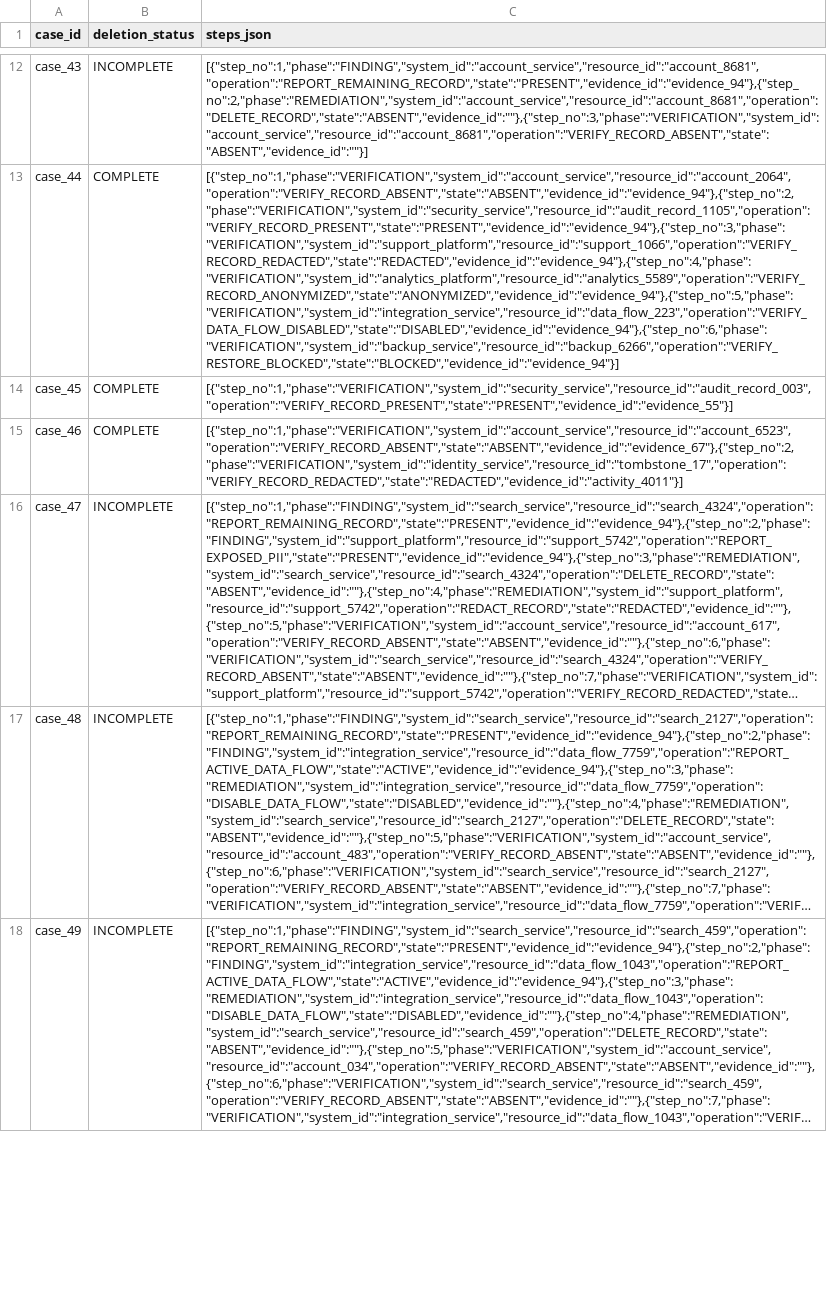
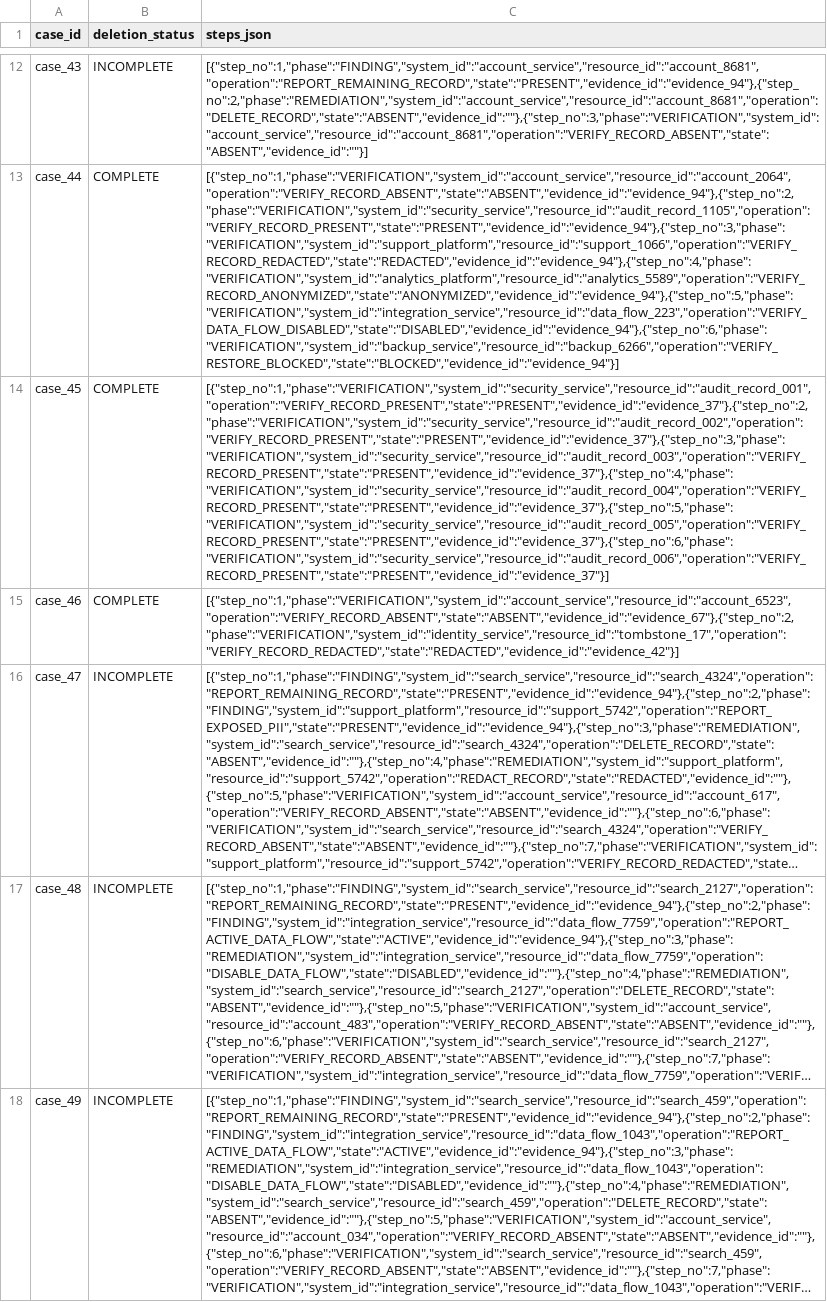
Before and after one commit to KanagavelAK/ghost-data-deletion-audit, a CSV file: output.csv, drawn as a sheet; only a part is shown, gaps mark what is left out; long unchanged cells end in …; the diff covers the shown part only; the diff names each change by its address in the sheet, - before the commit and + after, or states it on an @@ line.

```diff
--- a/output.csv
+++ b/output.csv
-C14 (steps_json): [{"step_no":1,"phase":"VERIFICATION","system_id":"security_service","resource_id":"audit_record_003","operation":"VERIFY_RECORD_PRESENT","state":"PRESENT","evidence_id":"evidence_55"}]
+C14 (steps_json): [{"step_no":1,"phase":"VERIFICATION","system_id":"security_service","resource_id":"audit_record_001","operation":"VERIFY_RECORD_PRESENT","state":"PRESENT","evidence_id":"evidence_37"},{"step_no":2,"phase":"VERIFICATION","system_id":"security_service","resource_id":"audit_record_002","operation":"VERIFY_RECORD_PRESENT","state":"PRESENT","evidence_id":"evidence_37"},{"step_no":3,"phase":"VERIFICATION","system_id":"security_service","resource_id":"audit_record_003","operation":"VERIFY_RECORD_PRESENT","state":"PRESENT","evidence_id":"evidence_37"},{"step_no":4,"phase":"VERIFICATION","system_id":"security_service","resource_id":"audit_record_004","operation":"VERIFY_RECORD_PRESENT","state":"PRESENT","evidence_id":"evidence_37"},{"step_no":5,"phase":"VERIFICATION","system_id":"security_service","resource_id":"audit_record_005","operation":"VERIFY_RECORD_PRESENT","state":"PRESENT","evidence_id":"evidence_37"},{"step_no":6,"phase":"VERIFICATION","system_id":"security_service","resource_id":"audit_record_006","operation":"VERIFY_RECORD_PRESENT","state":"PRESENT","evidence_id":"evidence_37"}]
-C15 (steps_json): [{"step_no":1,"phase":"VERIFICATION","system_id":"account_service","resource_id":"account_6523","operation":"VERIFY_RECORD_ABSENT","state":"ABSENT","evidence_id":"evidence_67"},{"step_no":2,"phase":"VERIFICATION","system_id":"identity_service","resource_id":"tombstone_17","operation":"VERIFY_RECORD_REDACTED","state":"REDACTED","evidence_id":"activity_4011"}]
+C15 (steps_json): [{"step_no":1,"phase":"VERIFICATION","system_id":"account_service","resource_id":"account_6523","operation":"VERIFY_RECORD_ABSENT","state":"ABSENT","evidence_id":"evidence_67"},{"step_no":2,"phase":"VERIFICATION","system_id":"identity_service","resource_id":"tombstone_17","operation":"VERIFY_RECORD_REDACTED","state":"REDACTED","evidence_id":"evidence_42"}]
```
Also changed, not shown: 15 edited cells elsewhere in this file, 22 other files.
